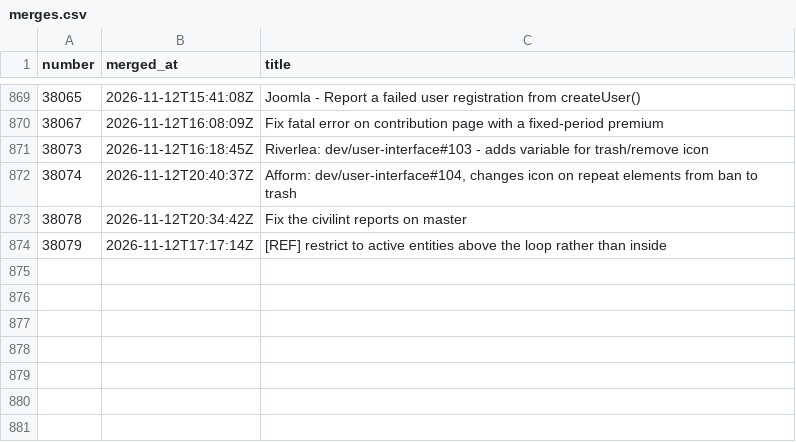
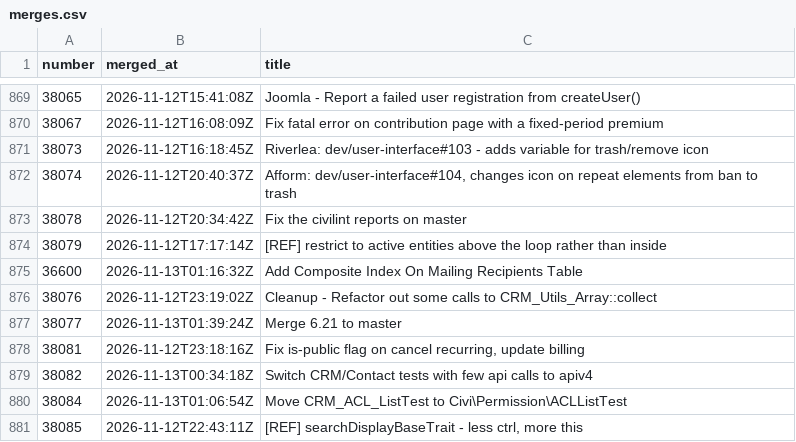
Before and after one commit to civico-de/civicrm-ci-stats, a CSV file: data/merges.csv, drawn as a sheet; only a part is shown, gaps mark what is left out; the diff names each change by its address in the sheet, - before the commit and + after, or states it on an @@ line.

```diff
--- a/data/merges.csv
+++ b/data/merges.csv
+row 875: 36600 | 2026-11-13T01:16:32Z | Add Composite Index On Mailing Recipients Table
+row 876: 38076 | 2026-11-12T23:19:02Z | Cleanup - Refactor out some calls to CRM_Utils_Array::collect
+row 877: 38077 | 2026-11-13T01:39:24Z | Merge 6.21 to master
+row 878: 38081 | 2026-11-12T23:18:16Z | Fix is-public flag on cancel recurring, update billing
+row 879: 38082 | 2026-11-13T00:34:18Z | Switch CRM/Contact tests with few api calls to apiv4
+row 880: 38084 | 2026-11-13T01:06:54Z | Move CRM_ACL_ListTest to Civi\Permission\ACLListTest
+row 881: 38085 | 2026-11-12T22:43:11Z | [REF] searchDisplayBaseTrait - less ctrl, more this
```
Also changed, not shown: data/runs.csv, 4 other files.
